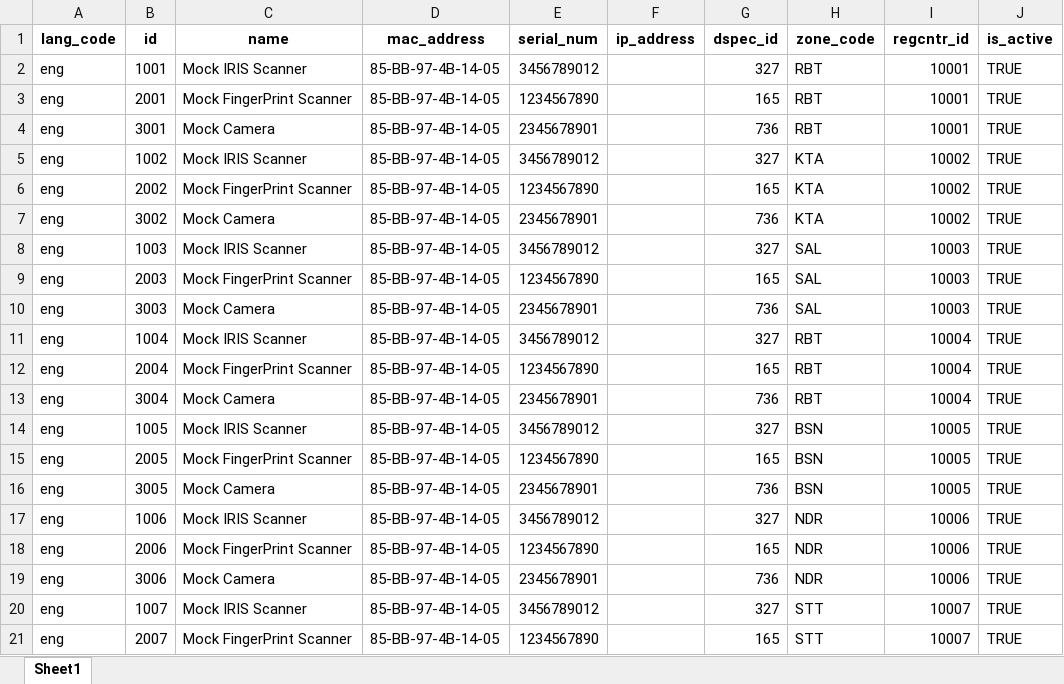
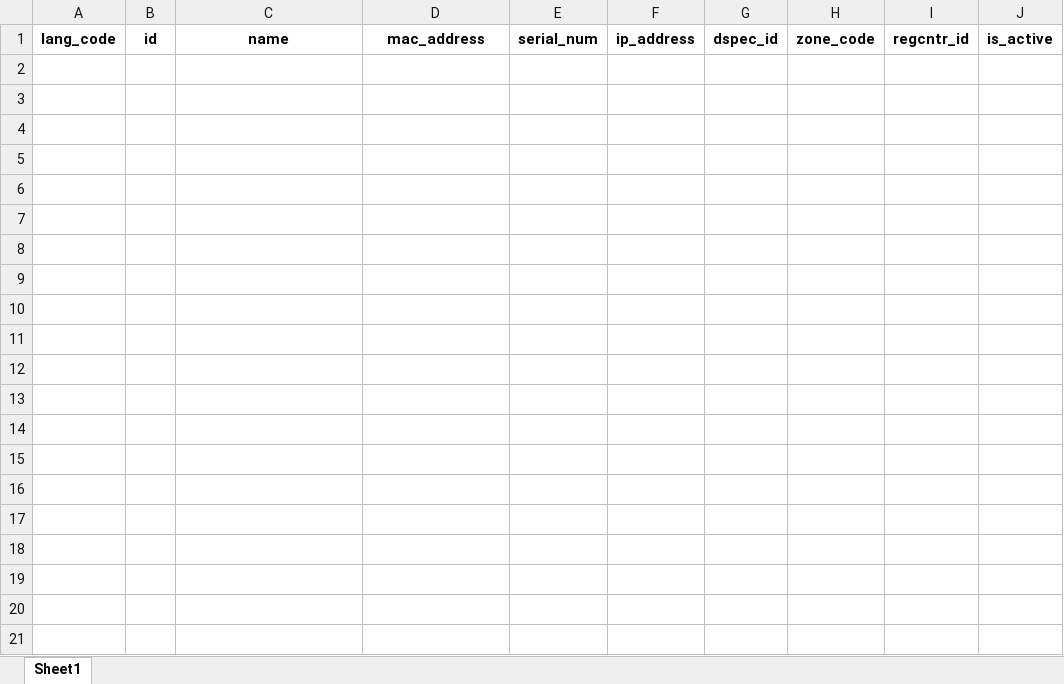
Before and after one commit to Maniacwvs/mosip-data, an Excel workbook: mosip_master/xlsx/device_master.xlsx, sheet Sheet1, drawn as a sheet; only a part is shown; values as stored, in another font and other column widths than the file's, no borders; the diff covers the shown part only; the diff names each change by its address in the sheet, - before the commit and + after, or states it on an @@ line.

Commit message:
masterdata changes

```diff
--- a/mosip_master/xlsx/device_master.xlsx (sheet Sheet1)
+++ b/mosip_master/xlsx/device_master.xlsx (sheet Sheet1)
-row 2: eng | 1001 | Mock IRIS Scanner | 85-BB-97-4B-14-05 | 3456789012 |  | 327 | RBT | 10001 | TRUE
-row 3: eng | 2001 | Mock FingerPrint Scanner | 85-BB-97-4B-14-05 | 1234567890 |  | 165 | RBT | 10001 | TRUE
-row 4: eng | 3001 | Mock Camera | 85-BB-97-4B-14-05 | 2345678901 |  | 736 | RBT | 10001 | TRUE
-row 5: eng | 1002 | Mock IRIS Scanner | 85-BB-97-4B-14-05 | 3456789012 |  | 327 | KTA | 10002 | TRUE
-row 6: eng | 2002 | Mock FingerPrint Scanner | 85-BB-97-4B-14-05 | 1234567890 |  | 165 | KTA | 10002 | TRUE
-row 7: eng | 3002 | Mock Camera | 85-BB-97-4B-14-05 | 2345678901 |  | 736 | KTA | 10002 | TRUE
-row 8: eng | 1003 | Mock IRIS Scanner | 85-BB-97-4B-14-05 | 3456789012 |  | 327 | SAL | 10003 | TRUE
-row 9: eng | 2003 | Mock FingerPrint Scanner | 85-BB-97-4B-14-05 | 1234567890 |  | 165 | SAL | 10003 | TRUE
-row 10: eng | 3003 | Mock Camera | 85-BB-97-4B-14-05 | 2345678901 |  | 736 | SAL | 10003 | TRUE
-row 11: eng | 1004 | Mock IRIS Scanner | 85-BB-97-4B-14-05 | 3456789012 |  | 327 | RBT | 10004 | TRUE
-row 12: eng | 2004 | Mock FingerPrint Scanner | 85-BB-97-4B-14-05 | 1234567890 |  | 165 | RBT | 10004 | TRUE
-row 13: eng | 3004 | Mock Camera | 85-BB-97-4B-14-05 | 2345678901 |  | 736 | RBT | 10004 | TRUE
-row 14: eng | 1005 | Mock IRIS Scanner | 85-BB-97-4B-14-05 | 3456789012 |  | 327 | BSN | 10005 | TRUE
-row 15: eng | 2005 | Mock FingerPrint Scanner | 85-BB-97-4B-14-05 | 1234567890 |  | 165 | BSN | 10005 | TRUE
-row 16: eng | 3005 | Mock Camera | 85-BB-97-4B-14-05 | 2345678901 |  | 736 | BSN | 10005 | TRUE
-row 17: eng | 1006 | Mock IRIS Scanner | 85-BB-97-4B-14-05 | 3456789012 |  | 327 | NDR | 10006 | TRUE
-row 18: eng | 2006 | Mock FingerPrint Scanner | 85-BB-97-4B-14-05 | 1234567890 |  | 165 | NDR | 10006 | TRUE
-row 19: eng | 3006 | Mock Camera | 85-BB-97-4B-14-05 | 2345678901 |  | 736 | NDR | 10006 | TRUE
-row 20: eng | 1007 | Mock IRIS Scanner | 85-BB-97-4B-14-05 | 3456789012 |  | 327 | STT | 10007 | TRUE
-row 21: eng | 2007 | Mock FingerPrint Scanner | 85-BB-97-4B-14-05 | 1234567890 |  | 165 | STT | 10007 | TRUE
```
Also changed, not shown: 16 removed rows elsewhere in this sheet, mosip_master/xlsx/zone.xlsx, 27 other files.
